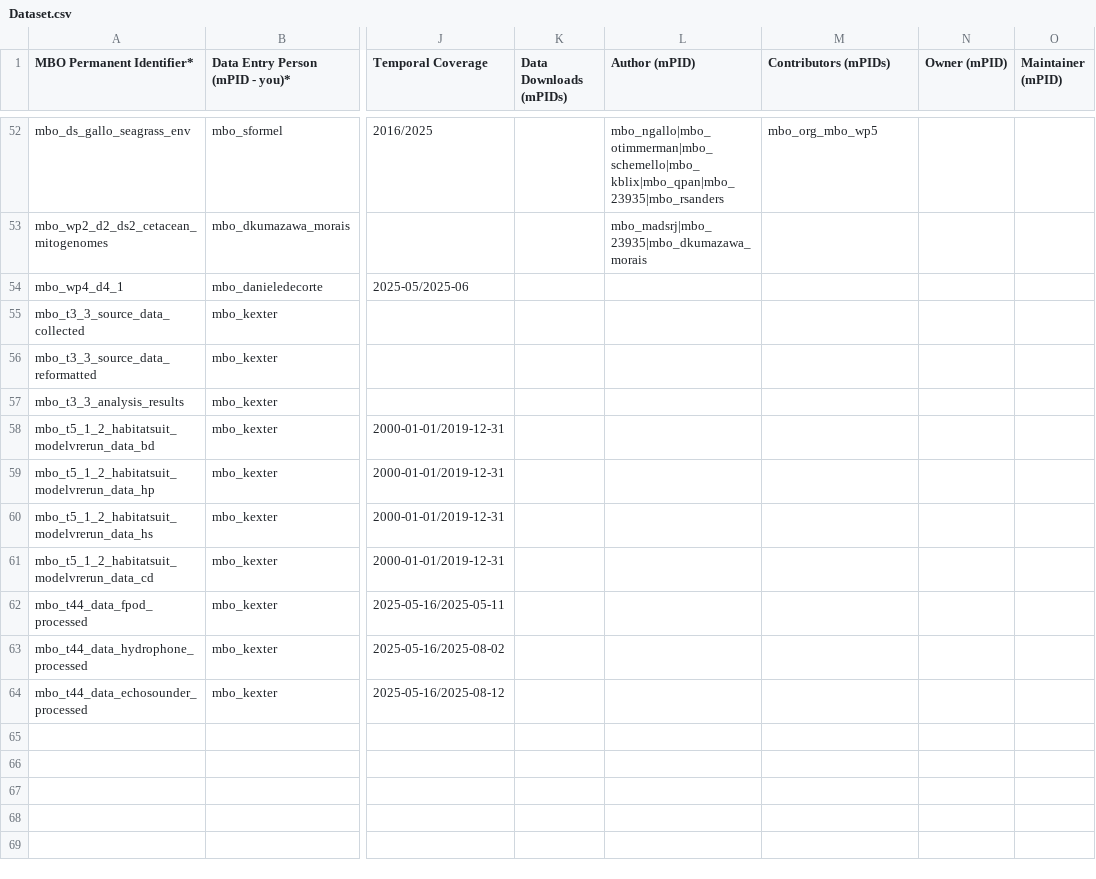
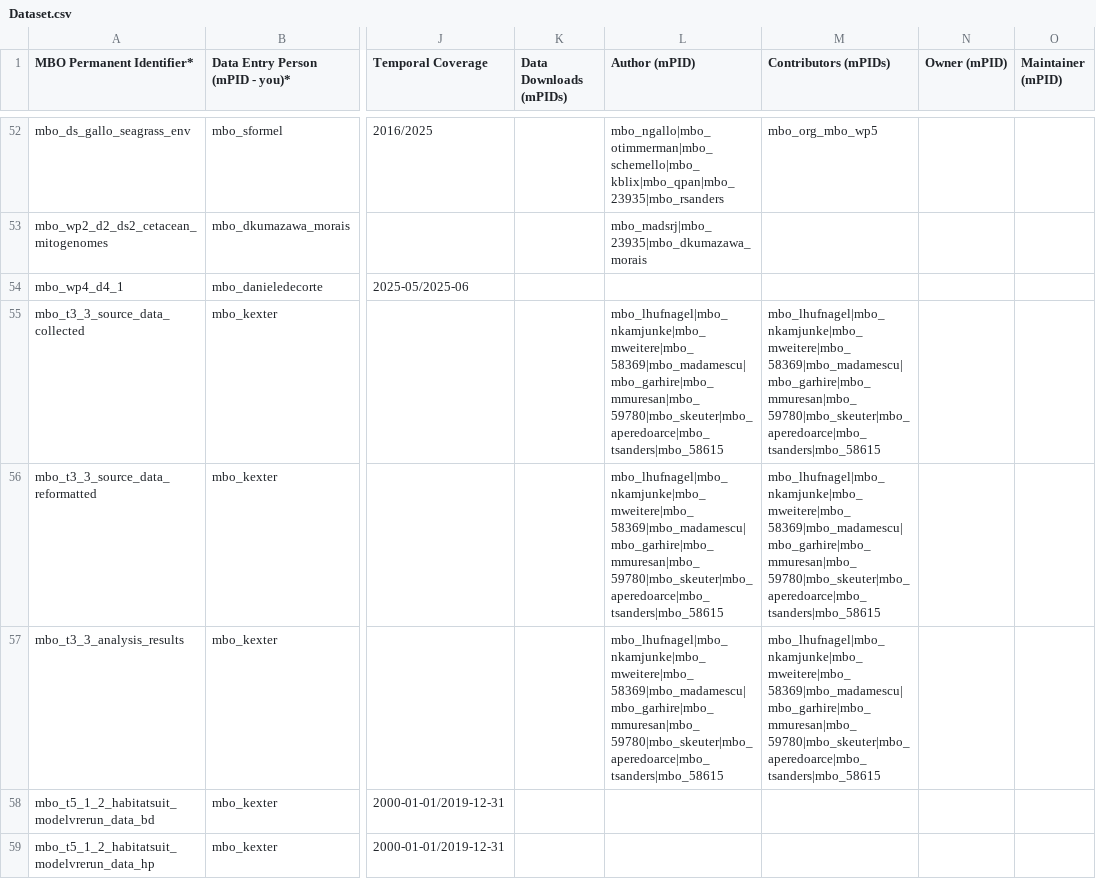
Before and after one commit to marco-bolo/csv-to-json-ld, a CSV file: data/Dataset.csv, drawn as a sheet; only a part is shown, gaps mark what is left out; the shorter side is filled out with more unchanged rows; the diff names each change by its address in the sheet, - before the commit and + after, or states it on an @@ line.

```diff
--- a/data/Dataset.csv
+++ b/data/Dataset.csv
-L55:L57 (Author (mPID)): (empty)
+L55:L57 (Author (mPID)): mbo_lhufnagel|mbo_nkamjunke|mbo_mweitere|mbo_58369|mbo_madamescu|mbo_garhire|mbo_mmuresan|mbo_59780|mbo_skeuter|mbo_aperedoarce|mbo_tsanders|mbo_58615
-M55:M57 (Contributors (mPIDs)): (empty)
+M55:M57 (Contributors (mPIDs)): mbo_lhufnagel|mbo_nkamjunke|mbo_mweitere|mbo_58369|mbo_madamescu|mbo_garhire|mbo_mmuresan|mbo_59780|mbo_skeuter|mbo_aperedoarce|mbo_tsanders|mbo_58615
```
Also changed, not shown: data/Action.csv, data/HowToStep.csv, 1 other file.
